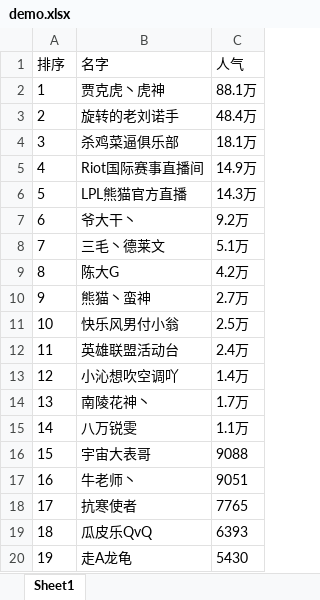
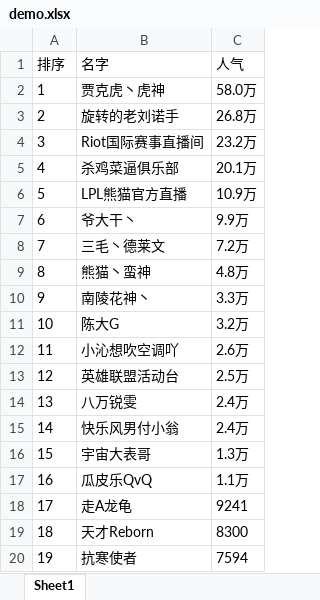
Before and after one commit to Acwhale/python, an Excel workbook: spider/demo.xlsx, sheet Sheet1, drawn as a sheet; only a part is shown; values as stored, in another font and other column widths than the file's, no borders; the diff covers the shown part only; the diff names each change by its address in the sheet, - before the commit and + after, or states it on an @@ line.

```diff
--- a/spider/demo.xlsx (sheet Sheet1)
+++ b/spider/demo.xlsx (sheet Sheet1)
-C2 (人气): 88.1万
+C2 (人气): 58.0万
-C3 (人气): 48.4万
+C3 (人气): 26.8万
-B4 (名字): 杀鸡菜逼俱乐部
+B4 (名字): Riot国际赛事直播间
-C4 (人气): 18.1万
+C4 (人气): 23.2万
-B5 (名字): Riot国际赛事直播间
+B5 (名字): 杀鸡菜逼俱乐部
-C5 (人气): 14.9万
+C5 (人气): 20.1万
-C6 (人气): 14.3万
+C6 (人气): 10.9万
-C7 (人气): 9.2万
+C7 (人气): 9.9万
-C8 (人气): 5.1万
+C8 (人气): 7.2万
-B9 (名字): 陈大G
+B9 (名字): 熊猫丶蛮神
-C9 (人气): 4.2万
+C9 (人气): 4.8万
-B10 (名字): 熊猫丶蛮神
+B10 (名字): 南陵花神丶
-C10 (人气): 2.7万
+C10 (人气): 3.3万
-B11 (名字): 快乐风男付小翁
+B11 (名字): 陈大G
-C11 (人气): 2.5万
+C11 (人气): 3.2万
-B12 (名字): 英雄联盟活动台
+B12 (名字): 小沁想吹空调吖
-C12 (人气): 2.4万
+C12 (人气): 2.6万
-B13 (名字): 小沁想吹空调吖
+B13 (名字): 英雄联盟活动台
-C13 (人气): 1.4万
+C13 (人气): 2.5万
-B14 (名字): 南陵花神丶
+B14 (名字): 八万锐雯
-C14 (人气): 1.7万
+C14 (人气): 2.4万
-B15 (名字): 八万锐雯
+B15 (名字): 快乐风男付小翁
-C15 (人气): 1.1万
+C15 (人气): 2.4万
-C16 (人气): 9088
+C16 (人气): 1.3万
-B17 (名字): 牛老师丶
+B17 (名字): 瓜皮乐QvQ
-C17 (人气): 9051
+C17 (人气): 1.1万
-B18 (名字): 抗寒使者
+B18 (名字): 走A龙龟
-C18 (人气): 7765
+C18 (人气): 9241
-B19 (名字): 瓜皮乐QvQ
+B19 (名字): 天才Reborn
-C19 (人气): 6393
+C19 (人气): 8300
-B20 (名字): 走A龙龟
+B20 (名字): 抗寒使者
-C20 (人气): 5430
+C20 (人气): 7594
```
Also changed, not shown: 195 edited cells elsewhere in this sheet, 2 other files.
